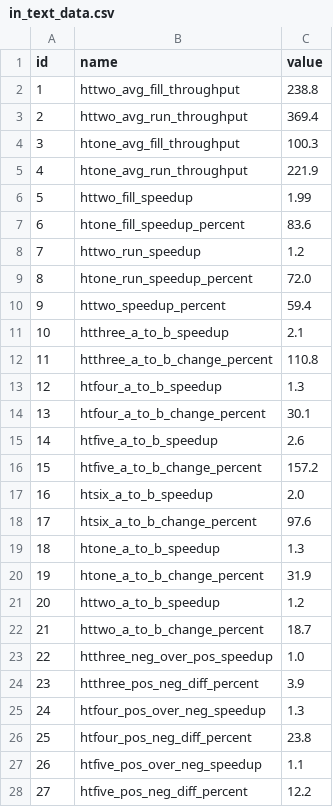
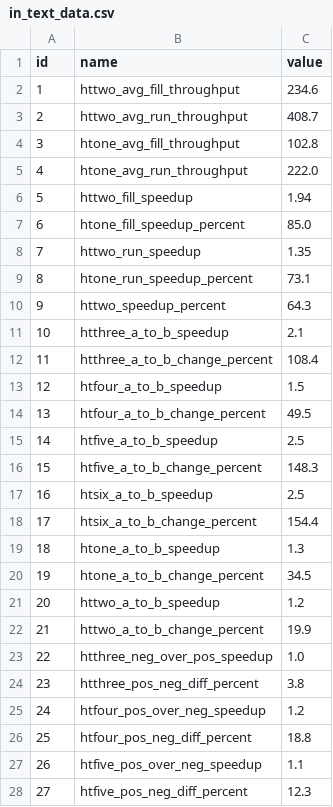
Before and after one commit to Xilinion/TPHT-Figure-Tex, a CSV file: in_text_data/in_text_data.csv, drawn as a sheet; only a part is shown; the diff covers the shown part only.

```diff
--- a/in_text_data/in_text_data.csv
+++ b/in_text_data/in_text_data.csv
@@ -1,28 +1,28 @@
 id,name,value
-1,httwo_avg_fill_throughput,238.8
-2,httwo_avg_run_throughput,369.4
-3,htone_avg_fill_throughput,100.3
-4,htone_avg_run_throughput,221.9
-5,httwo_fill_speedup,1.99
-6,htone_fill_speedup_percent,83.6
-7,httwo_run_speedup,1.2
-8,htone_run_speedup_percent,72.0
-9,httwo_speedup_percent,59.4
+1,httwo_avg_fill_throughput,234.6
+2,httwo_avg_run_throughput,408.7
+3,htone_avg_fill_throughput,102.8
+4,htone_avg_run_throughput,222.0
+5,httwo_fill_speedup,1.94
+6,htone_fill_speedup_percent,85.0
+7,httwo_run_speedup,1.35
+8,htone_run_speedup_percent,73.1
+9,httwo_speedup_percent,64.3
 10,htthree_a_to_b_speedup,2.1
-11,htthree_a_to_b_change_percent,110.8
-12,htfour_a_to_b_speedup,1.3
-13,htfour_a_to_b_change_percent,30.1
-14,htfive_a_to_b_speedup,2.6
-15,htfive_a_to_b_change_percent,157.2
-16,htsix_a_to_b_speedup,2.0
-17,htsix_a_to_b_change_percent,97.6
+11,htthree_a_to_b_change_percent,108.4
+12,htfour_a_to_b_speedup,1.5
+13,htfour_a_to_b_change_percent,49.5
+14,htfive_a_to_b_speedup,2.5
+15,htfive_a_to_b_change_percent,148.3
+16,htsix_a_to_b_speedup,2.5
+17,htsix_a_to_b_change_percent,154.4
 18,htone_a_to_b_speedup,1.3
-19,htone_a_to_b_change_percent,31.9
+19,htone_a_to_b_change_percent,34.5
 20,httwo_a_to_b_speedup,1.2
-21,httwo_a_to_b_change_percent,18.7
+21,httwo_a_to_b_change_percent,19.9
 22,htthree_neg_over_pos_speedup,1.0
-23,htthree_pos_neg_diff_percent,3.9
-24,htfour_pos_over_neg_speedup,1.3
-25,htfour_pos_neg_diff_percent,23.8
+23,htthree_pos_neg_diff_percent,3.8
+24,htfour_pos_over_neg_speedup,1.2
+25,htfour_pos_neg_diff_percent,18.8
 26,htfive_pos_over_neg_speedup,1.1
-27,htfive_pos_neg_diff_percent,12.2
+27,htfive_pos_neg_diff_percent,12.3
```
Also changed, not shown: 27 edited cells elsewhere in this file, csv/throughput_space_eff_results.csv, csv/ycsb_results.csv, 1 other file.
